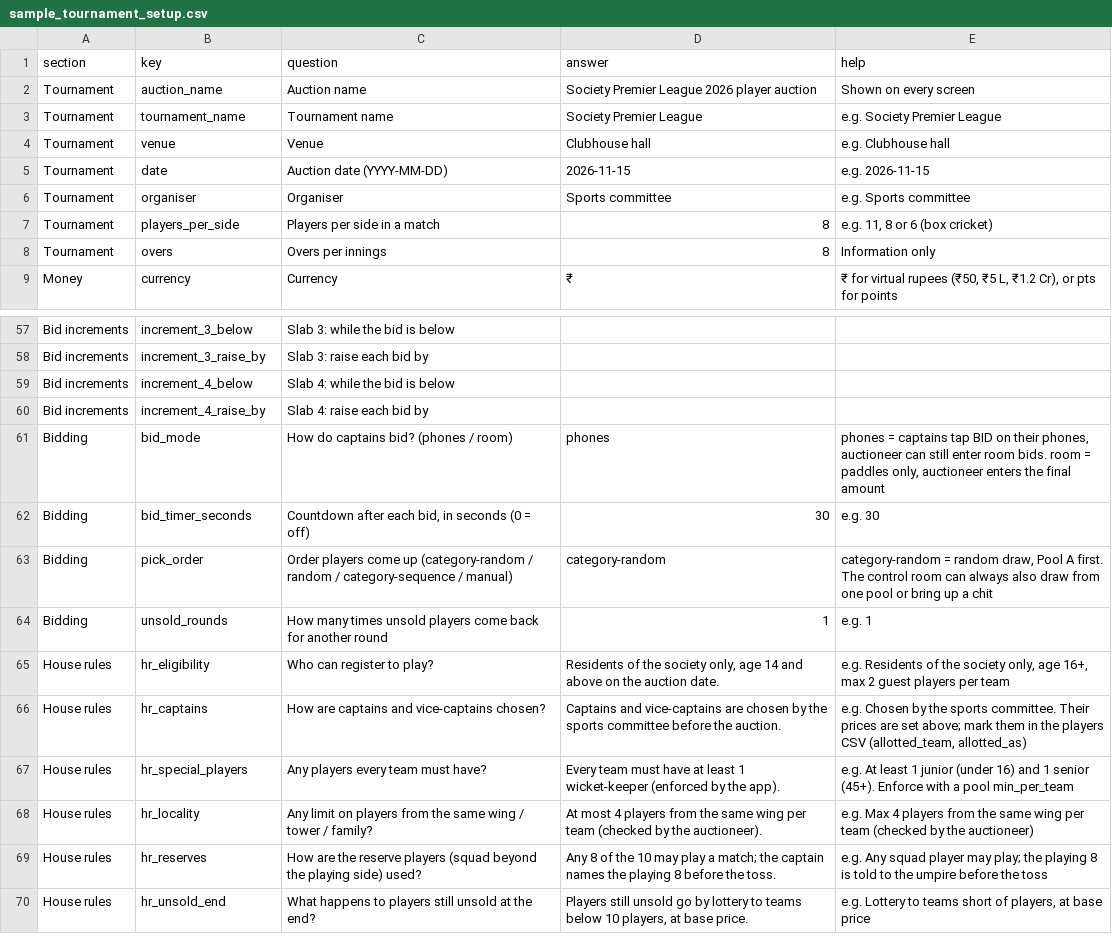
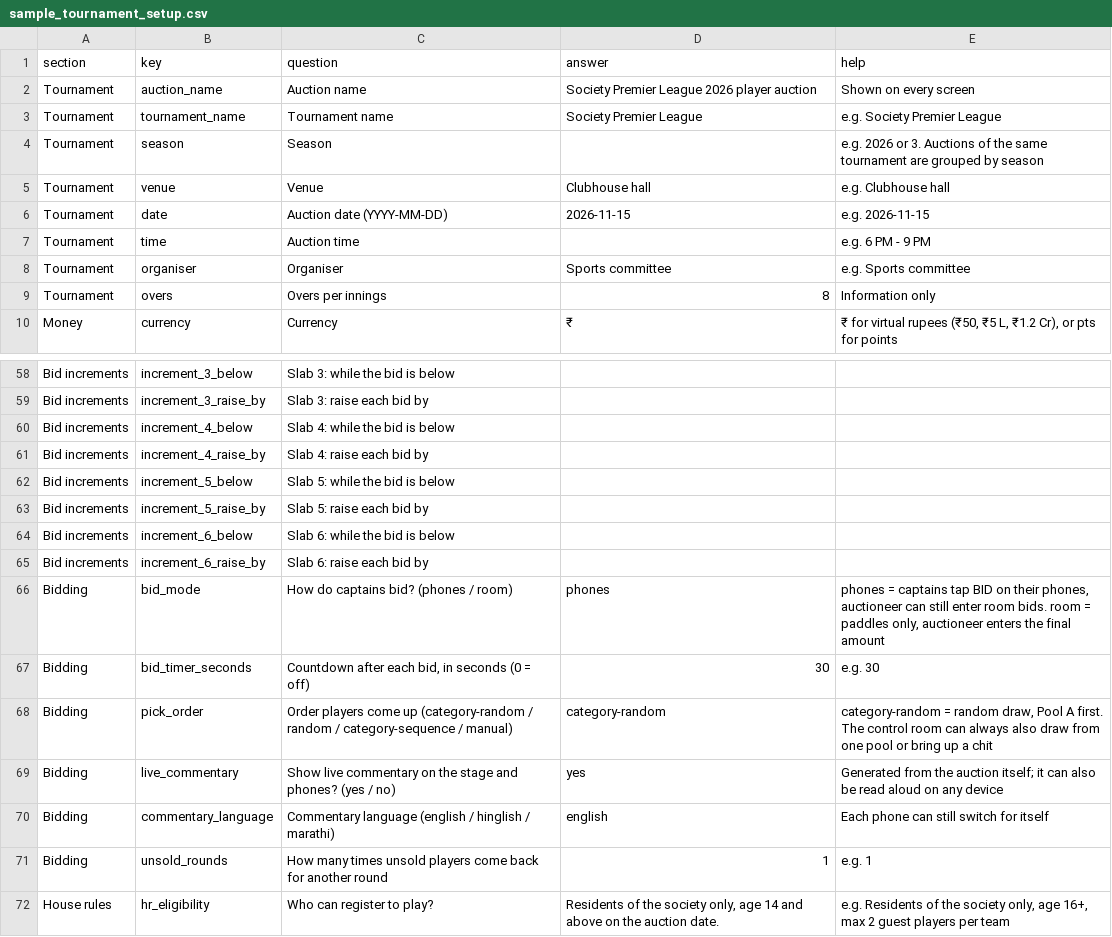
Before and after one commit to pareshzawar/AuctionXI, a CSV file: templates/sample_tournament_setup.csv, drawn as a sheet; only a part is shown, gaps mark what is left out; the shorter side is filled out with more unchanged rows; removed rows and columns are numbered as before the commit, all else as after; the diff names each change by its address in the sheet, - before the commit and + after, or states it on an @@ line.

```diff
--- a/templates/sample_tournament_setup.csv
+++ b/templates/sample_tournament_setup.csv
+row 4: Tournament | season | Season |  | e.g. 2026 or 3. Auctions of the same tournament are grouped by season
+row 7: Tournament | time | Auction time |  | e.g. 6 PM - 9 PM
-row 7: Tournament | players_per_side | Players per side in a match | 8 | e.g. 11, 8 or 6 (box cricket)
+row 62: Bid increments | increment_5_below | Slab 5: while the bid is below
+row 63: Bid increments | increment_5_raise_by | Slab 5: raise each bid by
+row 64: Bid increments | increment_6_below | Slab 6: while the bid is below
+row 65: Bid increments | increment_6_raise_by | Slab 6: raise each bid by
+row 69: Bidding | live_commentary | Show live commentary on the stage and phones? (yes / no) | yes | Generated from the auction itself; it can also be read aloud on any device
+row 70: Bidding | commentary_language | Commentary language (english / hinglish / marathi) | english | Each phone can still switch for itself
```
Also changed, not shown: templates/players_template.csv, templates/sample_players.csv, 20 other files.
